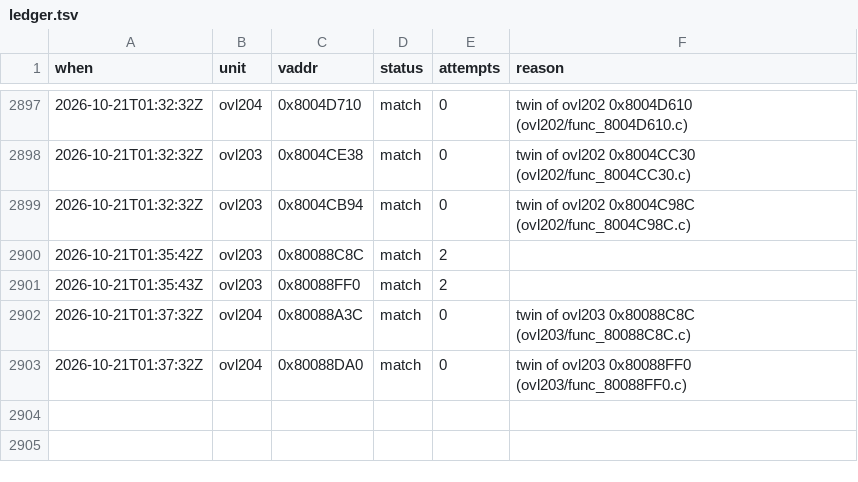
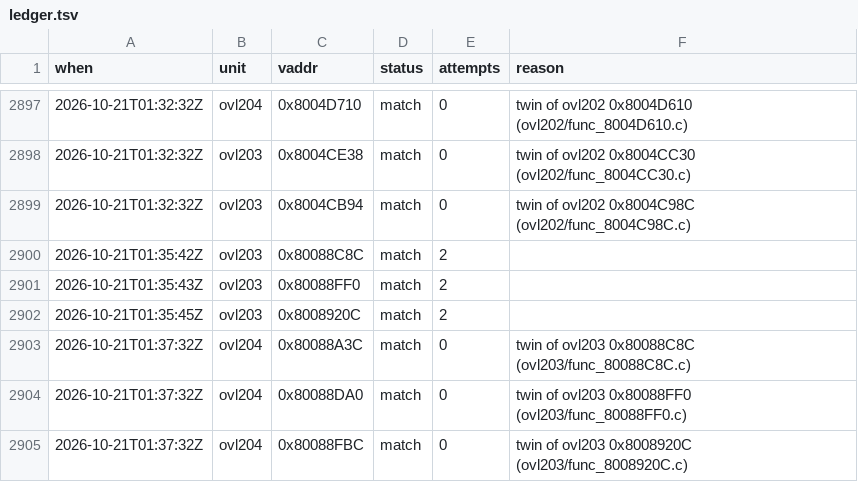
Before and after one commit to byroweb/AC1_RE, a TSV file: tools/loop/ledger.tsv, drawn as a sheet; only a part is shown, gaps mark what is left out; the diff names each change by its address in the sheet, - before the commit and + after, or states it on an @@ line.

```diff
--- a/tools/loop/ledger.tsv
+++ b/tools/loop/ledger.tsv
+row 2902: 2026-10-21T01:35:45Z | ovl203 | 0x8008920C | match | 2
+row 2905: 2026-10-21T01:37:32Z | ovl204 | 0x80088FBC | match | 0 | twin of ovl203 0x8008920C (ovl203/func_8008920C.c)
```
Also changed, not shown: re/match/manifest.tsv, re/match/twin_replay.tsv, 1 other file.
